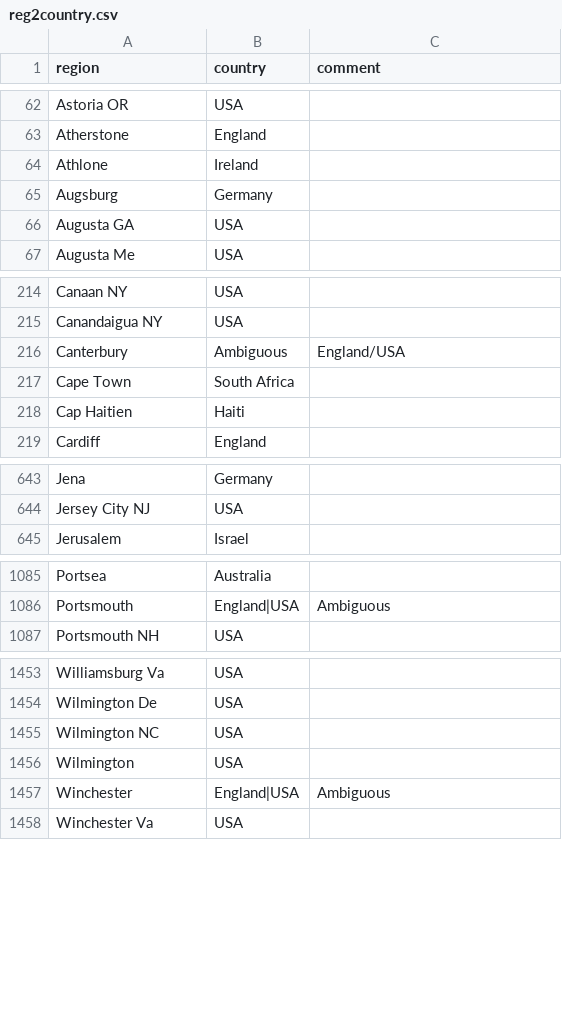
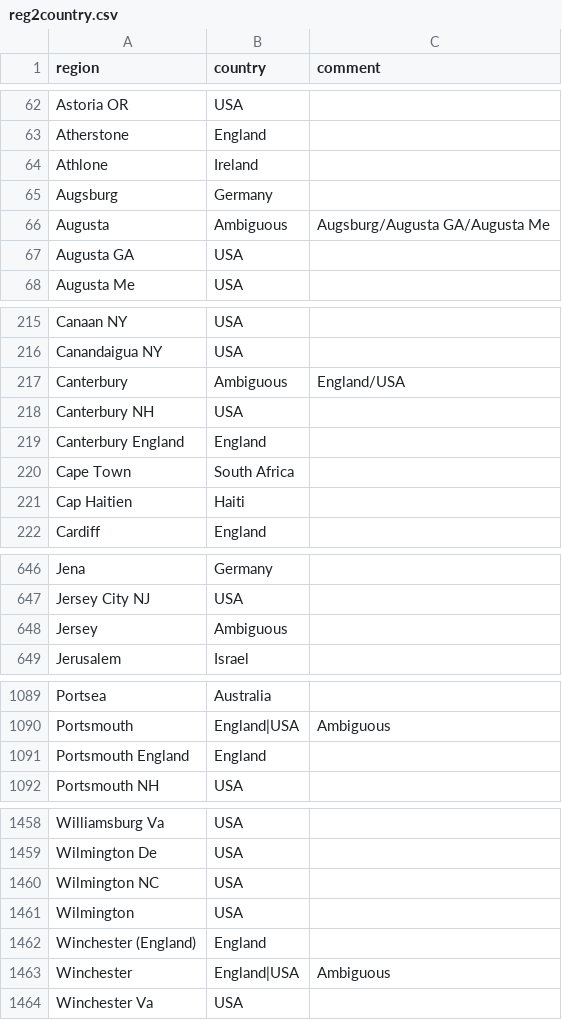
Before and after one commit to COMHIS/bibliographica, a CSV file: inst/extdata/reg2country.csv, drawn as a sheet; only a part is shown, gaps mark what is left out; the diff covers the shown part only; the diff names each change by its address in the sheet, - before the commit and + after, or states it on an @@ line.

```diff
--- a/inst/extdata/reg2country.csv
+++ b/inst/extdata/reg2country.csv
+row 66: Augusta | Ambiguous | Augsburg/Augusta GA/Augusta Me
+row 218: Canterbury NH | USA
+row 219: Canterbury England | England
+row 648: Jersey | Ambiguous
+row 1091: Portsmouth England | England
+row 1462: Winchester (England) | England
```
Also changed, not shown: 2 edited cells elsewhere in this file, inst/extdata/PublicationPlaceSynonymes.csv, inst/extdata/printstop_french.csv.
